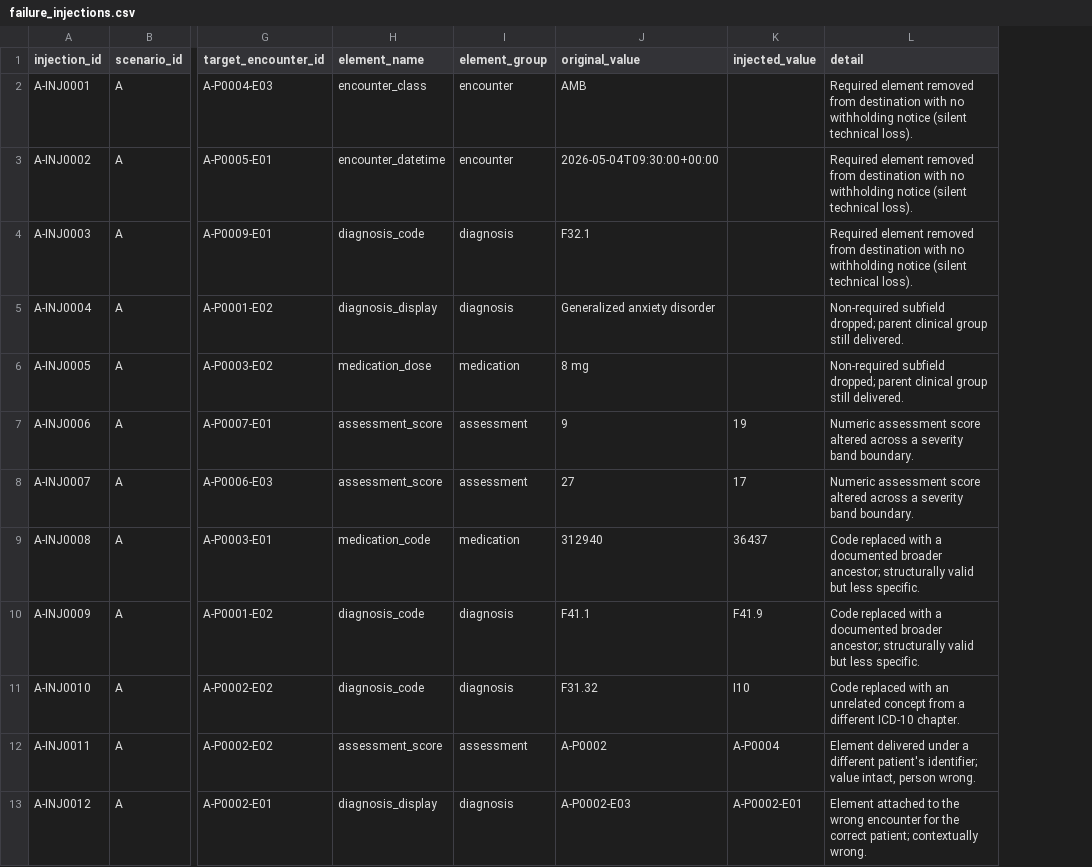
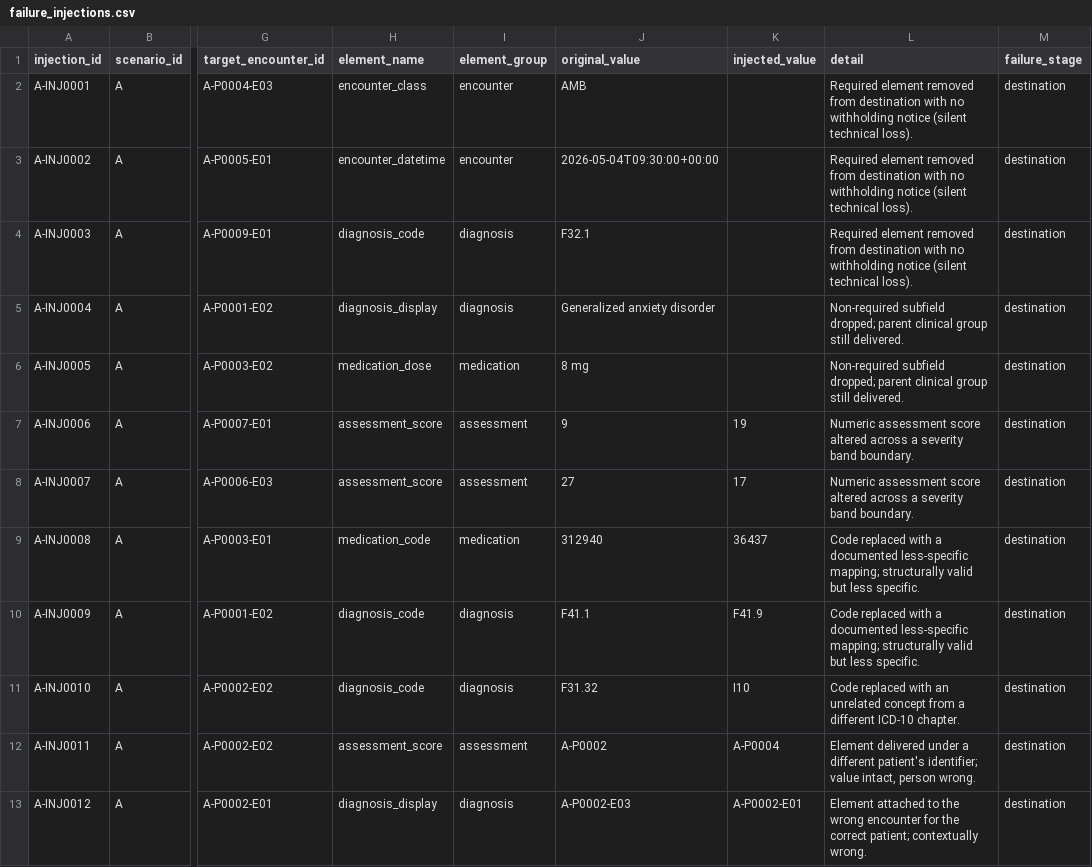
Before and after one commit to Nirmala2205/behavioral-health-interoperability-validation, a CSV file: data/received/scenario_A/failure_injections.csv, drawn as a sheet; only a part is shown, gaps mark what is left out; the diff names each change by its address in the sheet, - before the commit and + after, or states it on an @@ line.

```diff
--- a/data/received/scenario_A/failure_injections.csv
+++ b/data/received/scenario_A/failure_injections.csv
+column M (failure_stage), rows 2-13: all destination
-L9:L10 (detail): …a documented broader ancestor; structurally valid…
+L9:L10 (detail): …a documented less-specific mapping; structurally valid…
```
Also changed, not shown: data/received/scenario_B/failure_injections.csv, 2 other files.
